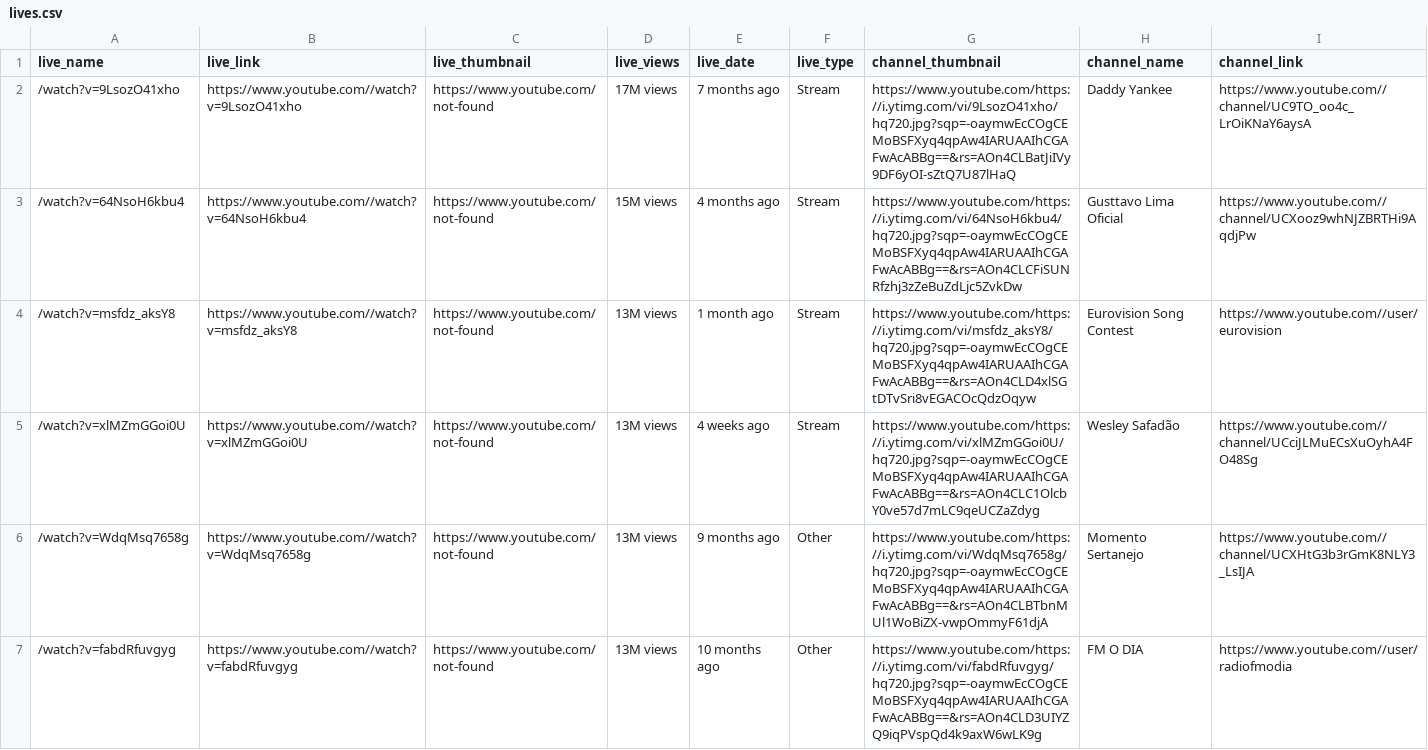
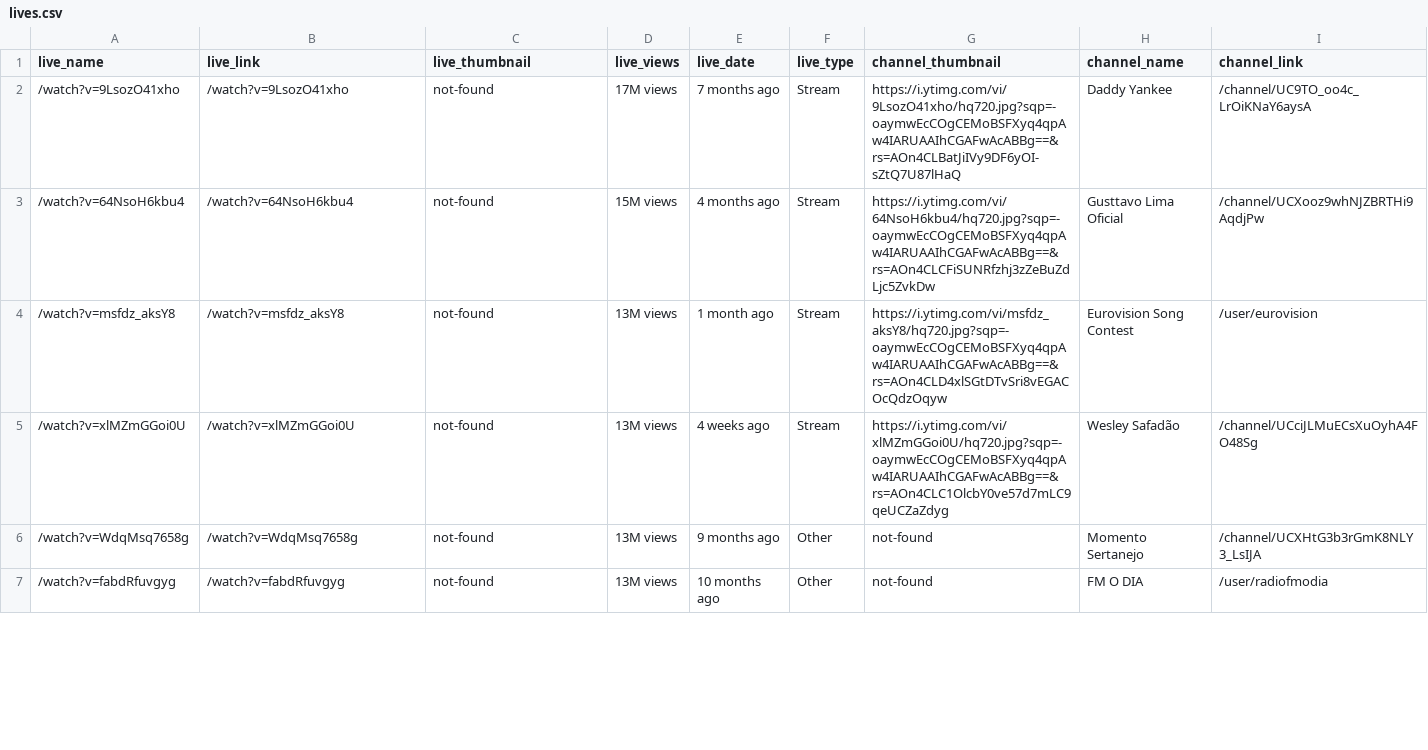
Before and after one commit to fernandadias/youtube-scrap-search, a CSV file: lives.csv, drawn as a sheet; only a part is shown; the diff covers the shown part only.

```diff
--- a/lives.csv
+++ b/lives.csv
@@ -1,7 +1,7 @@
 live_name,live_link,live_thumbnail,live_views,live_date,live_type,channel_thumbnail,channel_name,channel_link
-/watch?v=9LsozO41xho,https://www.youtube.com//watch?v=9LsozO41xho,https://www.youtube.com/not-found,17M views,7 months ago,Stream,https://www.youtube.com/https://i.ytimg.com/vi/9LsozO41xho/hq720.jpg?sqp=-oaymwEcCOgCEMoBSFXyq4qpAw4IARUAAIhCGAFwAcABBg==&rs=AOn4CLBatJiIVy9DF6yOI-sZtQ7U87lHaQ,Daddy Yankee,https://www.youtube.com//channel/UC9TO_oo4c_LrOiKNaY6aysA
-/watch?v=64NsoH6kbu4,https://www.youtube.com//watch?v=64NsoH6kbu4,https://www.youtube.com/not-found,15M views,4 months ago,Stream,https://www.youtube.com/https://i.ytimg.com/vi/64NsoH6kbu4/hq720.jpg?sqp=-oaymwEcCOgCEMoBSFXyq4qpAw4IARUAAIhCGAFwAcABBg==&rs=AOn4CLCFiSUNRfzhj3zZeBuZdLjc5ZvkDw,Gusttavo Lima Oficial,https://www.youtube.com//channel/UCXooz9whNJZBRTHi9AqdjPw
-/watch?v=msfdz_aksY8,https://www.youtube.com//watch?v=msfdz_aksY8,https://www.youtube.com/not-found,13M views,1 month ago,Stream,https://www.youtube.com/https://i.ytimg.com/vi/msfdz_aksY8/hq720.jpg?sqp=-oaymwEcCOgCEMoBSFXyq4qpAw4IARUAAIhCGAFwAcABBg==&rs=AOn4CLD4xlSGtDTvSri8vEGACOcQdzOqyw,Eurovision Song Contest,https://www.youtube.com//user/eurovision
-/watch?v=xlMZmGGoi0U,https://www.youtube.com//watch?v=xlMZmGGoi0U,https://www.youtube.com/not-found,13M views,4 weeks ago,Stream,https://www.youtube.com/https://i.ytimg.com/vi/xlMZmGGoi0U/hq720.jpg?sqp=-oaymwEcCOgCEMoBSFXyq4qpAw4IARUAAIhCGAFwAcABBg==&rs=AOn4CLC1OlcbY0ve57d7mLC9qeUCZaZdyg,Wesley Safadão,https://www.youtube.com//channel/UCciJLMuECsXuOyhA4FO48Sg
-/watch?v=WdqMsq7658g,https://www.youtube.com//watch?v=WdqMsq7658g,https://www.youtube.com/not-found,13M views,9 months ago,Other,https://www.youtube.com/https://i.ytimg.com/vi/WdqMsq7658g/hq720.jpg?sqp=-oaymwEcCOgCEMoBSFXyq4qpAw4IARUAAIhCGAFwAcABBg==&rs=AOn4CLBTbnMUl1WoBiZX-vwpOmmyF61djA,Momento Sertanejo,https://www.youtube.com//channel/UCXHtG3b3rGmK8NLY3_LsIJA
-/watch?v=fabdRfuvgyg,https://www.youtube.com//watch?v=fabdRfuvgyg,https://www.youtube.com/not-found,13M views,10 months ago,Other,https://www.youtube.com/https://i.ytimg.com/vi/fabdRfuvgyg/hq720.jpg?sqp=-oaymwEcCOgCEMoBSFXyq4qpAw4IARUAAIhCGAFwAcABBg==&rs=AOn4CLD3UIYZQ9iqPVspQd4k9axW6wLK9g,FM O DIA,https://www.youtube.com//user/radiofmodia
+/watch?v=9LsozO41xho,/watch?v=9LsozO41xho,not-found,17M views,7 months ago,Stream,https://i.ytimg.com/vi/9LsozO41xho/hq720.jpg?sqp=-oaymwEcCOgCEMoBSFXyq4qpAw4IARUAAIhCGAFwAcABBg==&rs=AOn4CLBatJiIVy9DF6yOI-sZtQ7U87lHaQ,Daddy Yankee,/channel/UC9TO_oo4c_LrOiKNaY6aysA
+/watch?v=64NsoH6kbu4,/watch?v=64NsoH6kbu4,not-found,15M views,4 months ago,Stream,https://i.ytimg.com/vi/64NsoH6kbu4/hq720.jpg?sqp=-oaymwEcCOgCEMoBSFXyq4qpAw4IARUAAIhCGAFwAcABBg==&rs=AOn4CLCFiSUNRfzhj3zZeBuZdLjc5ZvkDw,Gusttavo Lima Oficial,/channel/UCXooz9whNJZBRTHi9AqdjPw
+/watch?v=msfdz_aksY8,/watch?v=msfdz_aksY8,not-found,13M views,1 month ago,Stream,https://i.ytimg.com/vi/msfdz_aksY8/hq720.jpg?sqp=-oaymwEcCOgCEMoBSFXyq4qpAw4IARUAAIhCGAFwAcABBg==&rs=AOn4CLD4xlSGtDTvSri8vEGACOcQdzOqyw,Eurovision Song Contest,/user/eurovision
+/watch?v=xlMZmGGoi0U,/watch?v=xlMZmGGoi0U,not-found,13M views,4 weeks ago,Stream,https://i.ytimg.com/vi/xlMZmGGoi0U/hq720.jpg?sqp=-oaymwEcCOgCEMoBSFXyq4qpAw4IARUAAIhCGAFwAcABBg==&rs=AOn4CLC1OlcbY0ve57d7mLC9qeUCZaZdyg,Wesley Safadão,/channel/UCciJLMuECsXuOyhA4FO48Sg
+/watch?v=WdqMsq7658g,/watch?v=WdqMsq7658g,not-found,13M views,9 months ago,Other,not-found,Momento Sertanejo,/channel/UCXHtG3b3rGmK8NLY3_LsIJA
+/watch?v=fabdRfuvgyg,/watch?v=fabdRfuvgyg,not-found,13M views,10 months ago,Other,not-found,FM O DIA,/user/radiofmodia
```
Also changed, not shown: 56 edited cells elsewhere in this file, 1 other file.
